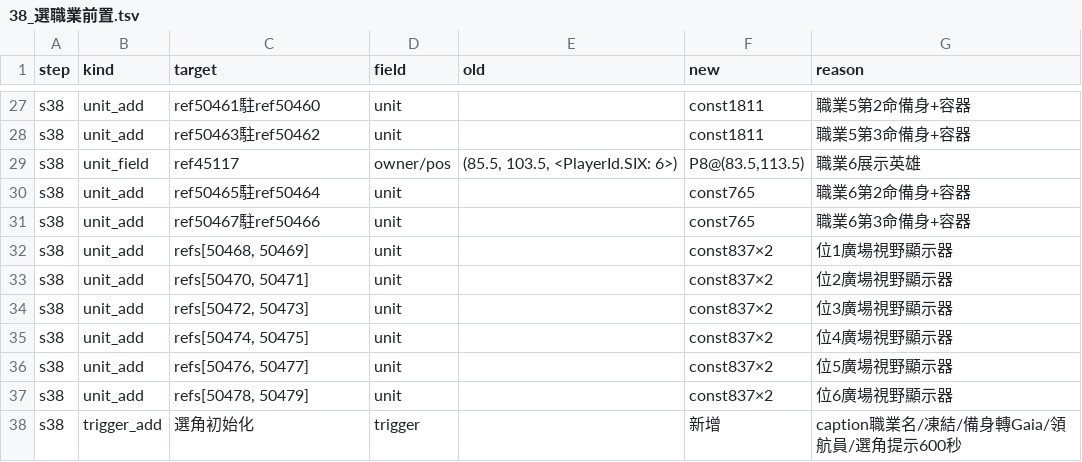
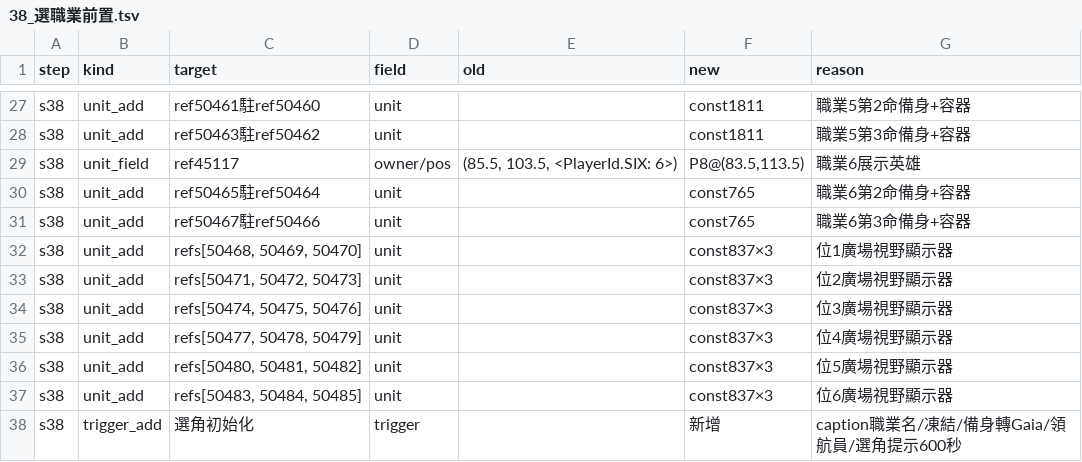
Before and after one commit to webrsb/Heroes-of-Gu-Long-AOE2-DE, a TSV file: src/合併/logs/38_選職業前置.tsv, drawn as a sheet; only a part is shown, gaps mark what is left out.

```diff
--- a/src/合併/logs/38_選職業前置.tsv
+++ b/src/合併/logs/38_選職業前置.tsv
@@ -31,8 +31,8 @@ s38	unit_add	ref50465駐ref50464	unit		const765	職業6第2命備身+容器
 s38	unit_add	ref50467駐ref50466	unit		const765	職業6第3命備身+容器
-s38	unit_add	refs[50468, 50469]	unit		const837×2	位1廣場視野顯示器
-s38	unit_add	refs[50470, 50471]	unit		const837×2	位2廣場視野顯示器
-s38	unit_add	refs[50472, 50473]	unit		const837×2	位3廣場視野顯示器
-s38	unit_add	refs[50474, 50475]	unit		const837×2	位4廣場視野顯示器
-s38	unit_add	refs[50476, 50477]	unit		const837×2	位5廣場視野顯示器
-s38	unit_add	refs[50478, 50479]	unit		const837×2	位6廣場視野顯示器
+s38	unit_add	refs[50468, 50469, 50470]	unit		const837×3	位1廣場視野顯示器
+s38	unit_add	refs[50471, 50472, 50473]	unit		const837×3	位2廣場視野顯示器
+s38	unit_add	refs[50474, 50475, 50476]	unit		const837×3	位3廣場視野顯示器
+s38	unit_add	refs[50477, 50478, 50479]	unit		const837×3	位4廣場視野顯示器
+s38	unit_add	refs[50480, 50481, 50482]	unit		const837×3	位5廣場視野顯示器
+s38	unit_add	refs[50483, 50484, 50485]	unit		const837×3	位6廣場視野顯示器
 s38	trigger_add	選角初始化	trigger		新增	caption職業名/凍結/備身轉Gaia/領航員/選角提示600秒
```
Also changed, not shown: 3 other files.
